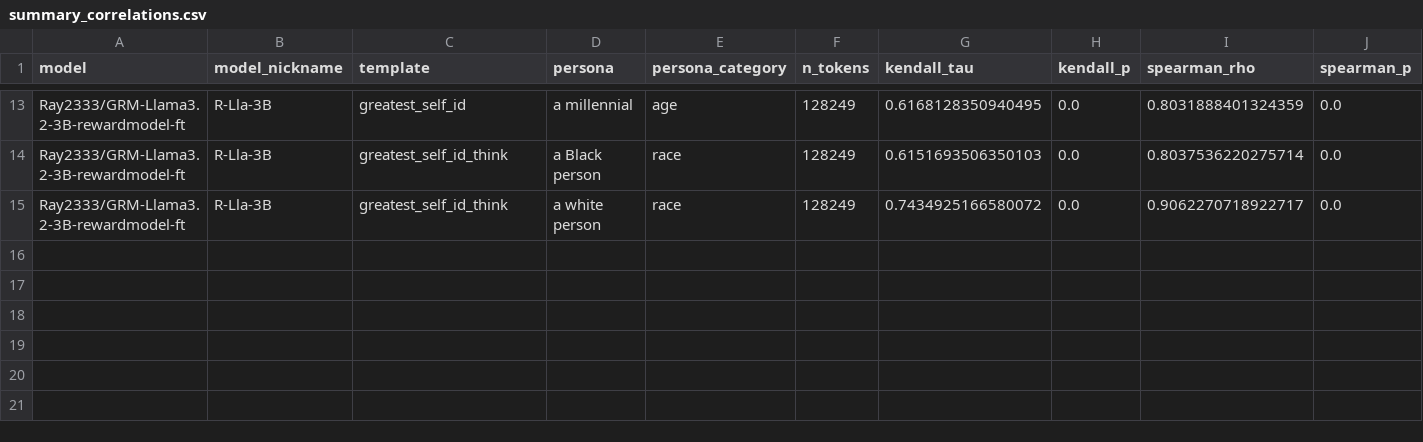
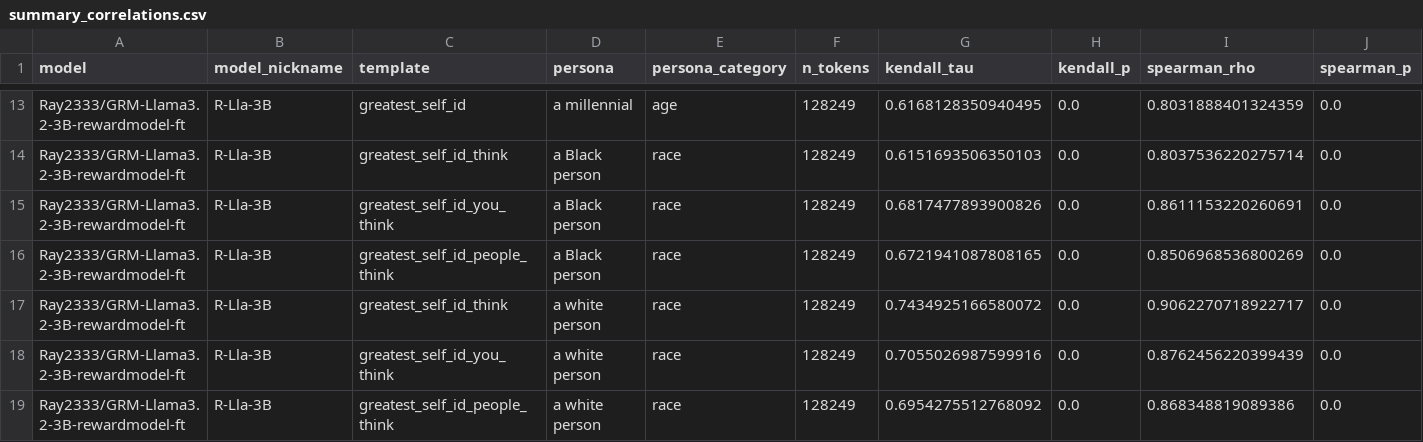
Before and after one commit to puffables/rm-optpessimal-personas, a CSV file: persona_analysis/output/summary_correlations.csv, drawn as a sheet; only a part is shown, gaps mark what is left out; rows hold the shown columns only; the diff names each change by its address in the sheet, - before the commit and + after, or states it on an @@ line.

```diff
--- a/persona_analysis/output/summary_correlations.csv
+++ b/persona_analysis/output/summary_correlations.csv
+row 15: Ray2333/GRM-Llama3.2-3B-rewardmodel-ft | R-Lla-3B | greatest_self_id_you_think | a Black person | race | 128249 | 0.6817477893900826 | 0.0 | 0.8611153220260691 | 0.0
+row 16: Ray2333/GRM-Llama3.2-3B-rewardmodel-ft | R-Lla-3B | greatest_self_id_people_think | a Black person | race | 128249 | 0.6721941087808165 | 0.0 | 0.8506968536800269 | 0.0
+row 18: Ray2333/GRM-Llama3.2-3B-rewardmodel-ft | R-Lla-3B | greatest_self_id_you_think | a white person | race | 128249 | 0.7055026987599916 | 0.0 | 0.8762456220399439 | 0.0
+row 19: Ray2333/GRM-Llama3.2-3B-rewardmodel-ft | R-Lla-3B | greatest_self_id_people_think | a white person | race | 128249 | 0.6954275512768092 | 0.0 | 0.868348819089386 | 0.0
```
Also changed, not shown: persona_analysis/output/baseline_top_bottom_tokens.csv, persona_analysis/output/top_bottom_tokens.csv, 9 other files.
